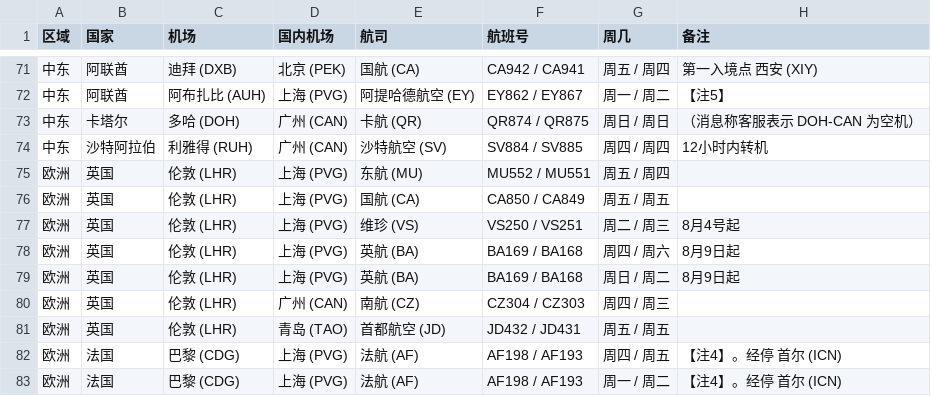
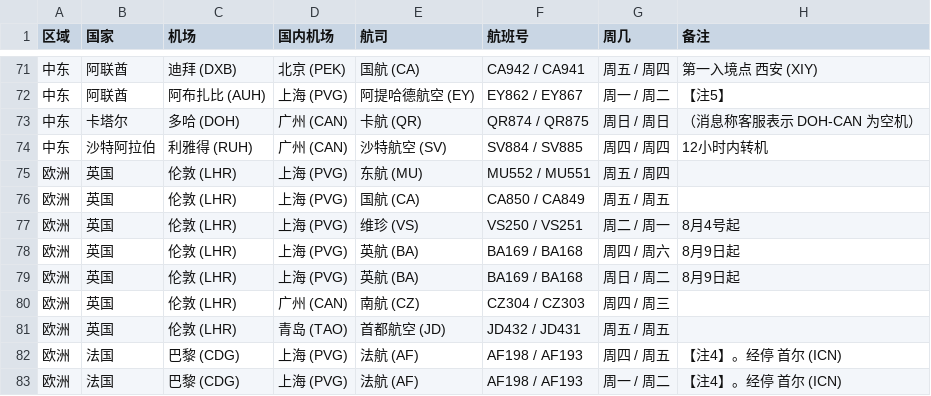
Before and after one commit to USCreditCardGuide/airlines-to-china-covid-19, a CSV file: airlines.csv, drawn as a sheet; only a part is shown, gaps mark what is left out.

Commit message:
Update airlines.csv

```diff
--- a/airlines.csv
+++ b/airlines.csv
@@ -76,3 +76,3 @@
 欧洲,英国,伦敦 (LHR),上海 (PVG),国航 (CA),CA850 / CA849,周五 / 周五,
-欧洲,英国,伦敦 (LHR),上海 (PVG),维珍 (VS),VS250 / VS251,周二 / 周三,8月4号起
+欧洲,英国,伦敦 (LHR),上海 (PVG),维珍 (VS),VS250 / VS251,周二 / 周一,8月4号起
 欧洲,英国,伦敦 (LHR),上海 (PVG),英航 (BA),BA169 / BA168,周四 / 周六,8月9日起
```
